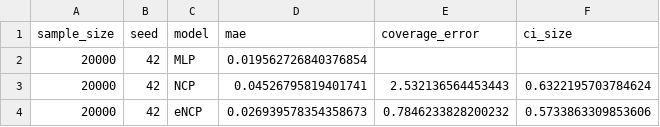
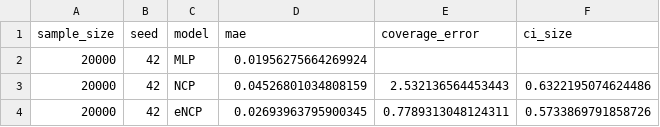
Before and after one commit to Danfoa/symm_rep_learn, a CSV file: paper/examples/conditional_expectation_regression/plots/metrics/condexp_metrics_N=20000_seed=42.csv, drawn as a sheet.

```diff
--- a/paper/examples/conditional_expectation_regression/plots/metrics/condexp_metrics_N=20000_seed=42.csv
+++ b/paper/examples/conditional_expectation_regression/plots/metrics/condexp_metrics_N=20000_seed=42.csv
@@ -1,4 +1,4 @@
 sample_size,seed,model,mae,coverage_error,ci_size
-20000,42,MLP,0.019562726840376854,,
-20000,42,NCP,0.04526795819401741,2.532136564453443,0.6322195703784624
-20000,42,eNCP,0.026939578354358673,0.7846233828200232,0.5733863309853606
+20000,42,MLP,0.01956275664269924,,
+20000,42,NCP,0.04526801034808159,2.532136564453443,0.6322195074624486
+20000,42,eNCP,0.02693963795900345,0.7789313048124311,0.5733869791858726
```
Also changed, not shown: 29 other files.
